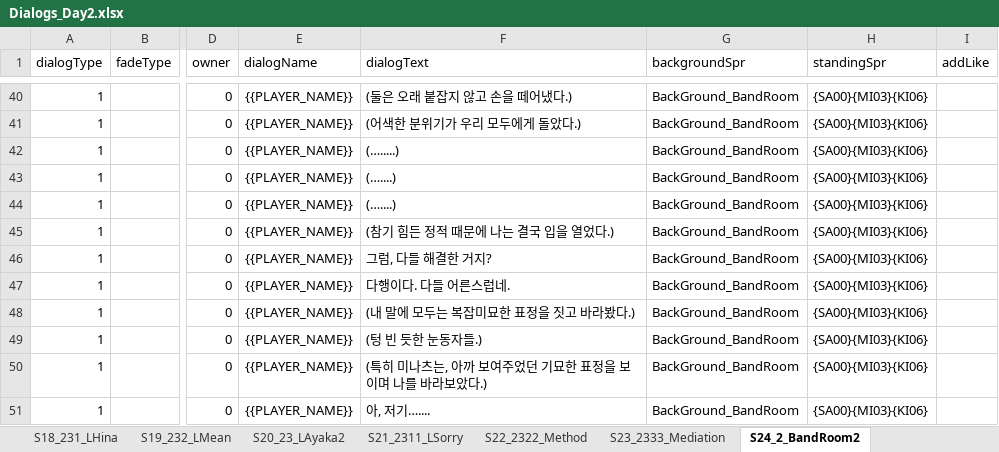
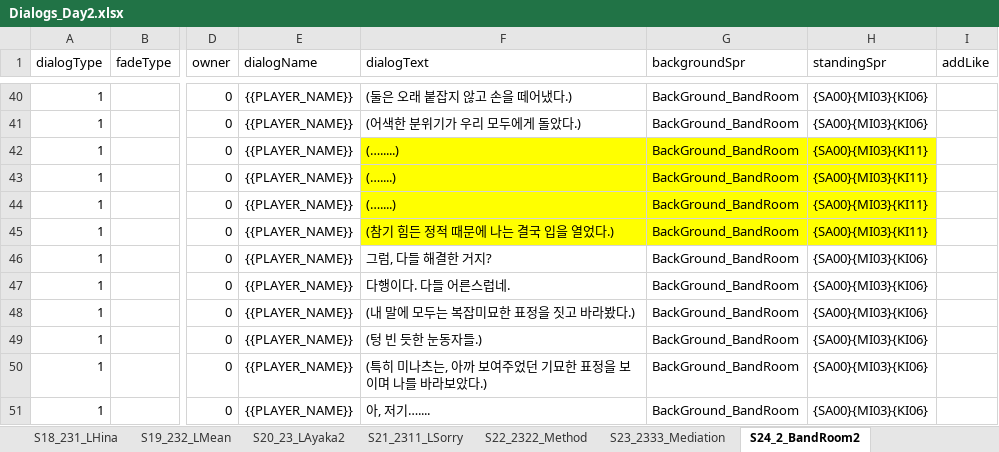
Before and after one commit to oNe731/Download-Project, an Excel workbook: Download/Assets/Resources/4. Data/1. VisualNovel/Dialogs/Dialogs_Day2.xlsx, sheet S24_2_BandRoom2, drawn as a sheet; only a part is shown, gaps mark what is left out; values as stored, in another font and other column widths than the file's, no borders; conditional formats not drawn; the diff names each change by its address in the sheet, - before the commit and + after, or states it on an @@ line.

```diff
--- a/Download/Assets/Resources/4. Data/1. VisualNovel/Dialogs/Dialogs_Day2.xlsx (sheet S24_2_BandRoom2)
+++ b/Download/Assets/Resources/4. Data/1. VisualNovel/Dialogs/Dialogs_Day2.xlsx (sheet S24_2_BandRoom2)
-F42:H45 fill: none
+F42:H45 fill: #FFFF00
-H42:H45 (standingSpr): {SA00}{MI03}{KI06}
+H42:H45 (standingSpr): {SA00}{MI03}{KI11}
```
Also changed, not shown: sheet S07_2111_LHina, sheet S01_2_BandRoom, sheet S08_2122_LAyaka, 5 other files.
